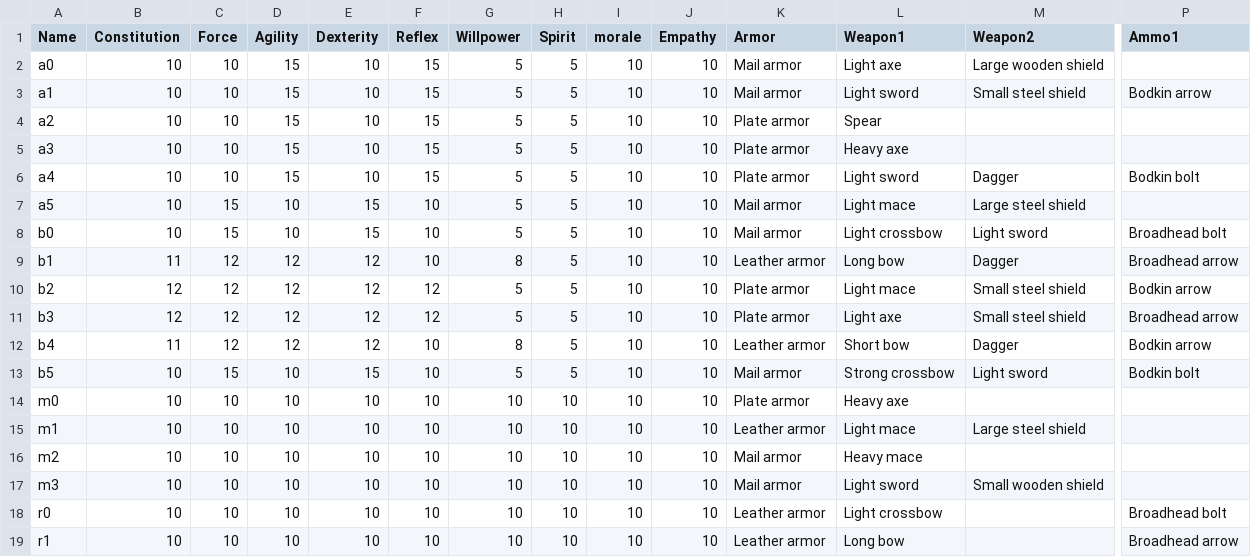
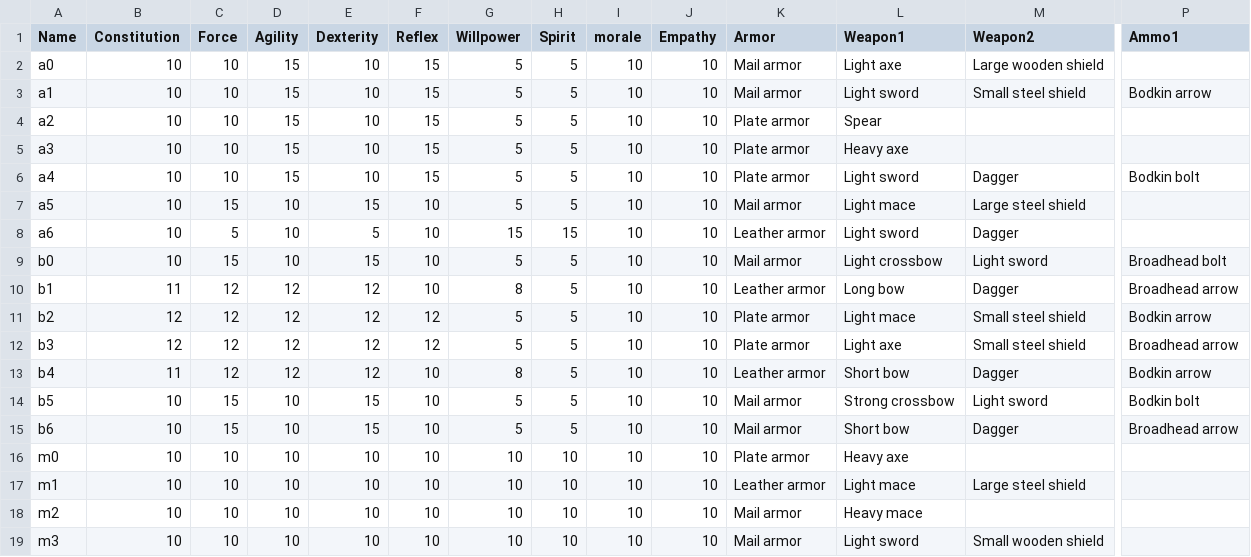
Before and after one commit to Carbooo/RPG_Simplified, a CSV file: data/Characters.csv, drawn as a sheet; only a part is shown, gaps mark what is left out; the shorter side is filled out with more unchanged rows; rows hold the shown columns only; the diff names each change by its address in the sheet, - before the commit and + after, or states it on an @@ line.

```diff
--- a/data/Characters.csv
+++ b/data/Characters.csv
+row 8: a6 | 10 | 5 | 10 | 5 | 10 | 15 | 15 | 10 | 10 | Leather armor | Light sword | Dagger
+row 15: b6 | 10 | 15 | 10 | 15 | 10 | 5 | 5 | 10 | 10 | Mail armor | Short bow | Dagger | Broadhead arrow
```
Also changed, not shown: data/LongObstacles.csv, data/Teams.csv, 27 other files.
